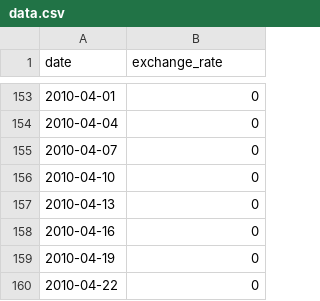
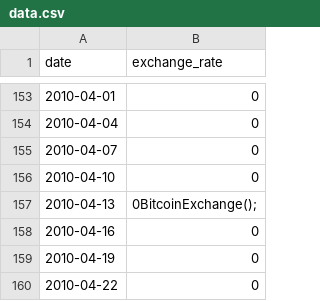
Before and after one commit to iantar1/CPP-Modules, a CSV file: cpp09/ex00/cpp_09/data.csv, drawn as a sheet; only a part is shown, gaps mark what is left out.

```diff
--- a/cpp09/ex00/cpp_09/data.csv
+++ b/cpp09/ex00/cpp_09/data.csv
@@ -156,3 +156,3 @@ date,exchange_rate
 2010-04-10,0
-2010-04-13,0
+2010-04-13,0BitcoinExchange();
 2010-04-16,0
```
Also changed, not shown: 6 other files.
